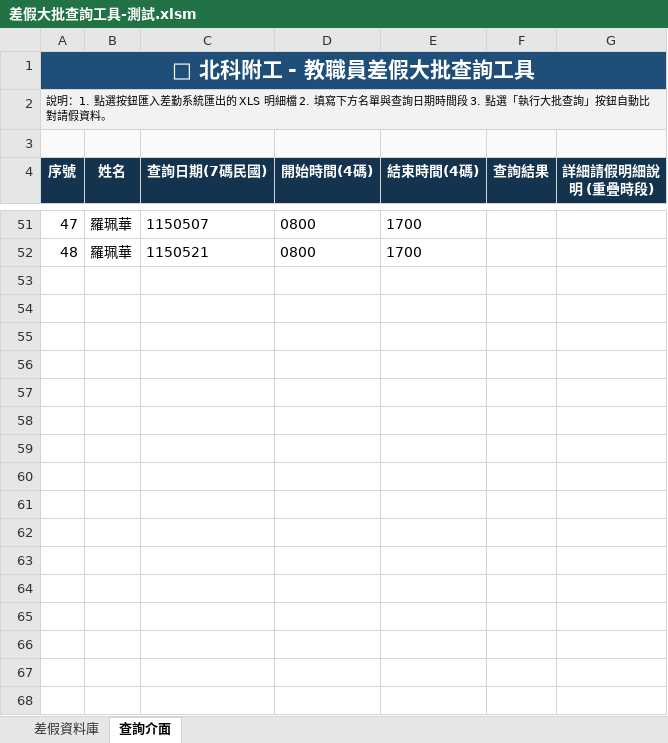
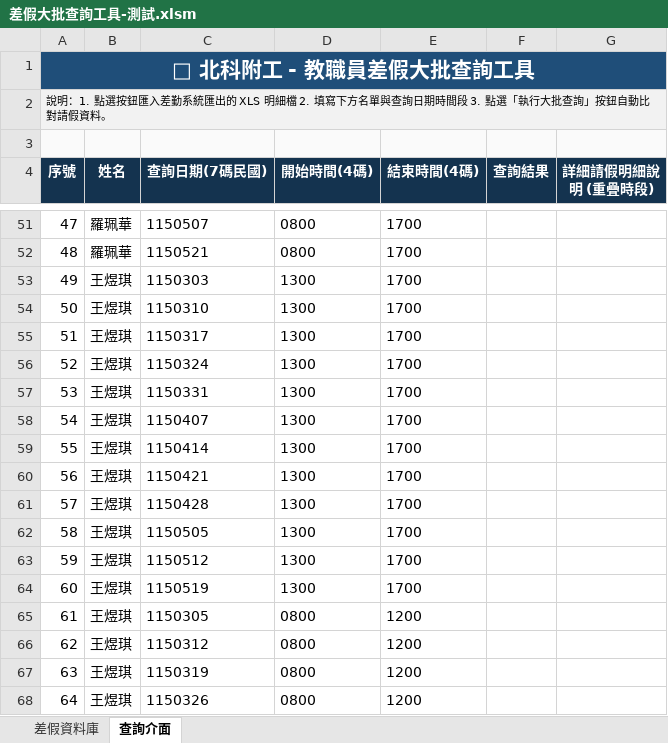
Before and after one commit to hoonsor/excel-roc-leave-batch-query, an Excel workbook: 差假大批查詢工具-測試.xlsm, sheet 查詢介面, drawn as a sheet; only a part is shown, gaps mark what is left out; values as stored, in another font and other column widths than the file's, no borders; the diff covers the shown part only; the diff names each change by its address in the sheet, - before the commit and + after, or states it on an @@ line.

```diff
--- a/差假大批查詢工具-測試.xlsm (sheet 查詢介面)
+++ b/差假大批查詢工具-測試.xlsm (sheet 查詢介面)
+row 53: 49 | 王煜琪 | 1150303 | 1300 | 1700
+row 54: 50 | 王煜琪 | 1150310 | 1300 | 1700
+row 55: 51 | 王煜琪 | 1150317 | 1300 | 1700
+row 56: 52 | 王煜琪 | 1150324 | 1300 | 1700
+row 57: 53 | 王煜琪 | 1150331 | 1300 | 1700
+row 58: 54 | 王煜琪 | 1150407 | 1300 | 1700
+row 59: 55 | 王煜琪 | 1150414 | 1300 | 1700
+row 60: 56 | 王煜琪 | 1150421 | 1300 | 1700
+row 61: 57 | 王煜琪 | 1150428 | 1300 | 1700
+row 62: 58 | 王煜琪 | 1150505 | 1300 | 1700
+row 63: 59 | 王煜琪 | 1150512 | 1300 | 1700
+row 64: 60 | 王煜琪 | 1150519 | 1300 | 1700
+row 65: 61 | 王煜琪 | 1150305 | 0800 | 1200
+row 66: 62 | 王煜琪 | 1150312 | 0800 | 1200
+row 67: 63 | 王煜琪 | 1150319 | 0800 | 1200
+row 68: 64 | 王煜琪 | 1150326 | 0800 | 1200
```
Also changed, not shown: 15 added rows elsewhere in this sheet, 1 other file.
